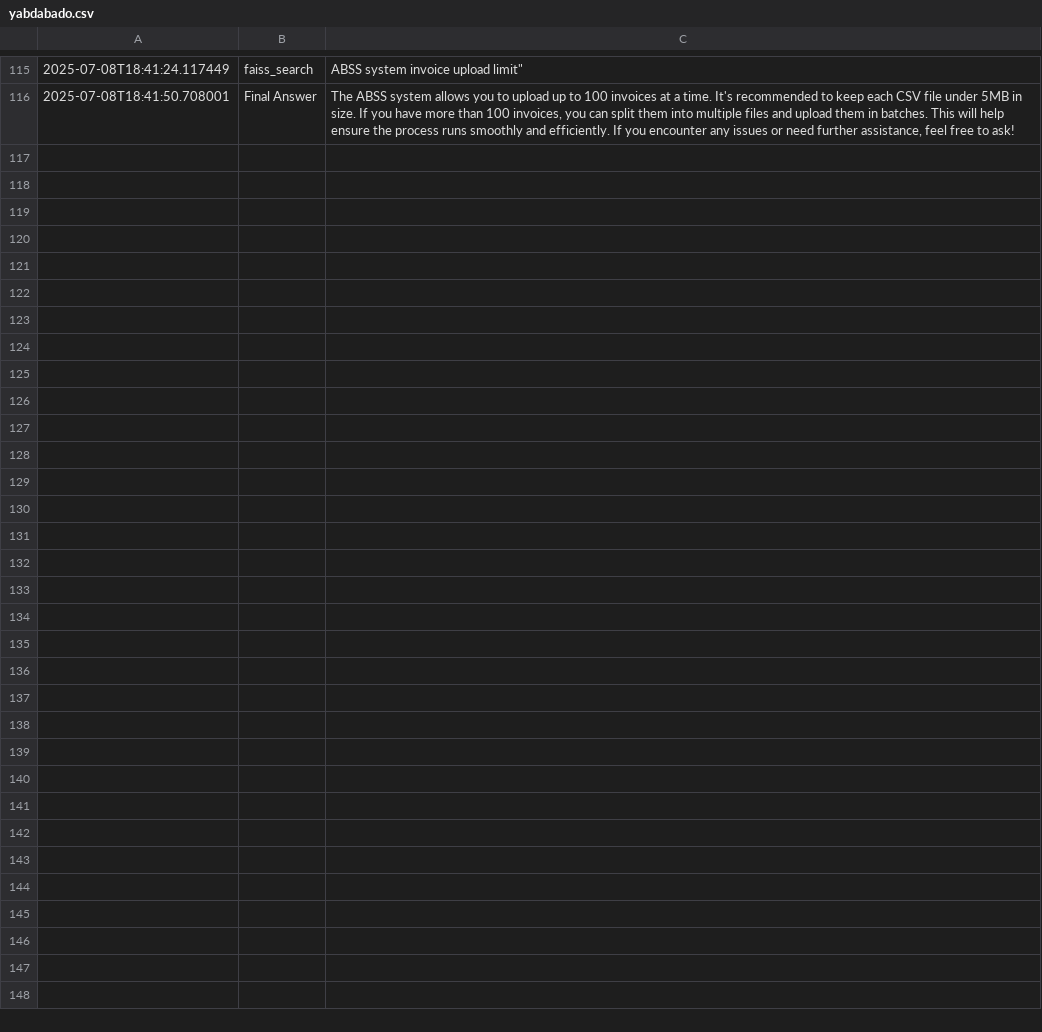
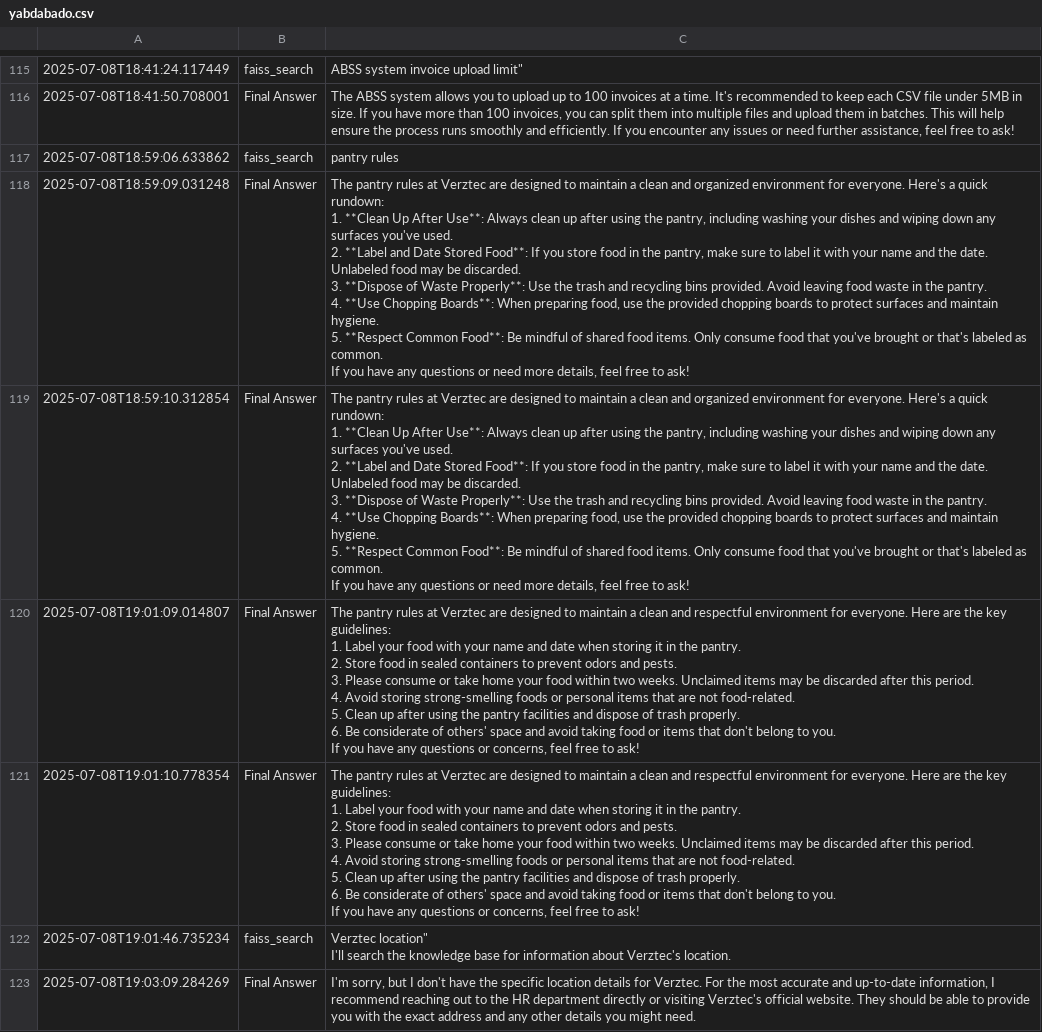
Before and after one commit to maximchongADO/ICP_Verztec_Chatbot, a CSV file: chatbot/src/backend/python/yabdabado.csv, drawn as a sheet; only a part is shown, gaps mark what is left out; ↵ is a line break in a cell; the diff names each change by its address in the sheet, - before the commit and + after, or states it on an @@ line.

```diff
--- a/chatbot/src/backend/python/yabdabado.csv
+++ b/chatbot/src/backend/python/yabdabado.csv
+row 117: 2025-07-08T18:59:06.633862 | faiss_search | pantry rules
+row 118: 2025-07-08T18:59:09.031248 | Final Answer | The pantry rules at Verztec are designed to maintain a clean and organized environment for everyone. Here's a quick rundown: ↵ 1. **Clean Up After Use**: Always clean up after using the pantry, including washing your dishes and wiping down any surfaces you've used. ↵ 2. **Label and Date Stored Food**: If you store food in the pantry, make sure to label it with your name and the date. Unlabeled food may be discarded. ↵ 3. **Dispose of Waste Properly**: Use the trash and recycling bins provided. Avoid leaving food waste in the pantry. ↵ 4. **Use Chopping Boards**: When preparing food, use the provided chopping boards to protect surfaces and maintain hygiene. ↵ 5. **Respect Common Food**: Be mindful of shared food items. Only consume food that you've brought or that's labeled as common. ↵ If you have any questions or need more details, feel free to ask!
+row 119: 2025-07-08T18:59:10.312854 | Final Answer | The pantry rules at Verztec are designed to maintain a clean and organized environment for everyone. Here's a quick rundown: ↵ 1. **Clean Up After Use**: Always clean up after using the pantry, including washing your dishes and wiping down any surfaces you've used. ↵ 2. **Label and Date Stored Food**: If you store food in the pantry, make sure to label it with your name and the date. Unlabeled food may be discarded. ↵ 3. **Dispose of Waste Properly**: Use the trash and recycling bins provided. Avoid leaving food waste in the pantry. ↵ 4. **Use Chopping Boards**: When preparing food, use the provided chopping boards to protect surfaces and maintain hygiene. ↵ 5. **Respect Common Food**: Be mindful of shared food items. Only consume food that you've brought or that's labeled as common. ↵ If you have any questions or need more details, feel free to ask!
+row 120: 2025-07-08T19:01:09.014807 | Final Answer | The pantry rules at Verztec are designed to maintain a clean and respectful environment for everyone. Here are the key guidelines: ↵ 1. Label your food with your name and date when storing it in the pantry. ↵ 2. Store food in sealed containers to prevent odors and pests. ↵ 3. Please consume or take home your food within two weeks. Unclaimed items may be discarded after this period. ↵ 4. Avoid storing strong-smelling foods or personal items that are not food-related. ↵ 5. Clean up after using the pantry facilities and dispose of trash properly. ↵ 6. Be considerate of others' space and avoid taking food or items that don't belong to you. ↵ If you have any questions or concerns, feel free to ask!
+row 121: 2025-07-08T19:01:10.778354 | Final Answer | The pantry rules at Verztec are designed to maintain a clean and respectful environment for everyone. Here are the key guidelines: ↵ 1. Label your food with your name and date when storing it in the pantry. ↵ 2. Store food in sealed containers to prevent odors and pests. ↵ 3. Please consume or take home your food within two weeks. Unclaimed items may be discarded after this period. ↵ 4. Avoid storing strong-smelling foods or personal items that are not food-related. ↵ 5. Clean up after using the pantry facilities and dispose of trash properly. ↵ 6. Be considerate of others' space and avoid taking food or items that don't belong to you. ↵ If you have any questions or concerns, feel free to ask!
+row 122: 2025-07-08T19:01:46.735234 | faiss_search | Verztec location" ↵ I'll search the knowledge base for information about Verztec's location.
+row 123: 2025-07-08T19:03:09.284269 | Final Answer | I'm sorry, but I don't have the specific location details for Verztec. For the most accurate and up-to-date information, I recommend reaching out to the HR department directly or visiting Verztec's official website. They should be able to provide you with the exact address and any other details you might need.
```
Also changed, not shown: 5 other files.
